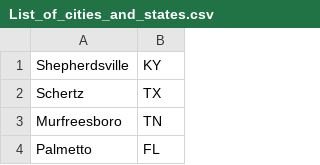
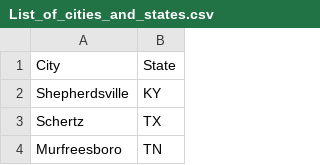
Before and after one commit to MarvinWhitt/Sample-List-of-cities---states, a CSV file: List_of_cities_and_states.csv, drawn as a sheet; only a part is shown; the shorter side is filled out with more unchanged rows.

Commit message:
Update List_of_cities_and_states.csv

```diff
--- a/List_of_cities_and_states.csv
+++ b/List_of_cities_and_states.csv
@@ -1 +1,2 @@
+City, State
 Shepherdsville, KY
```
